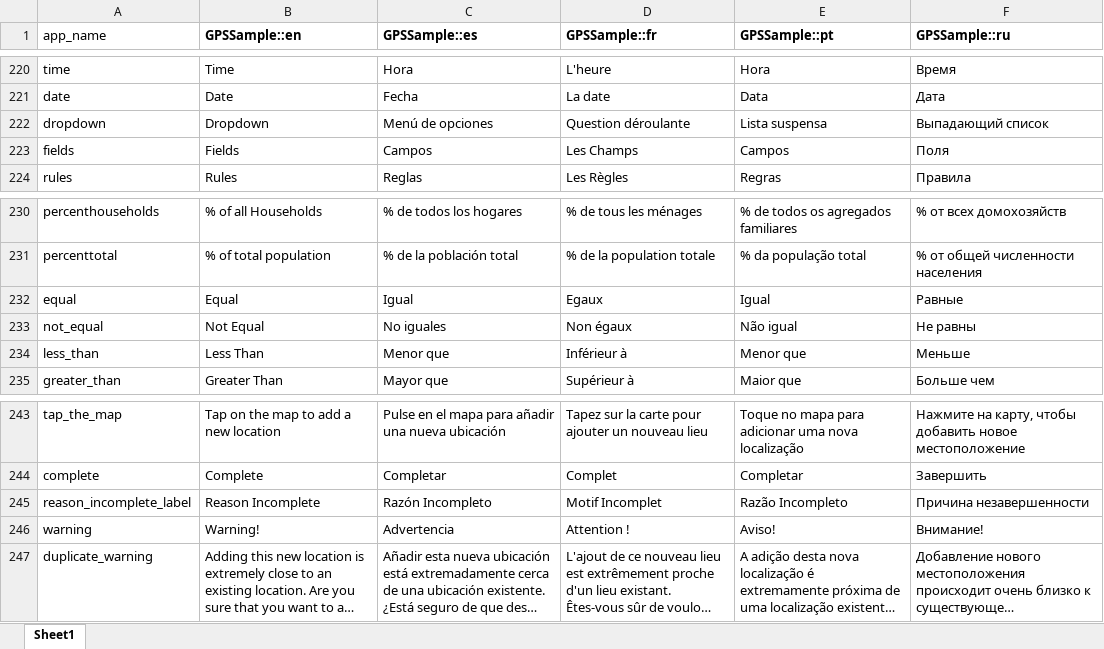
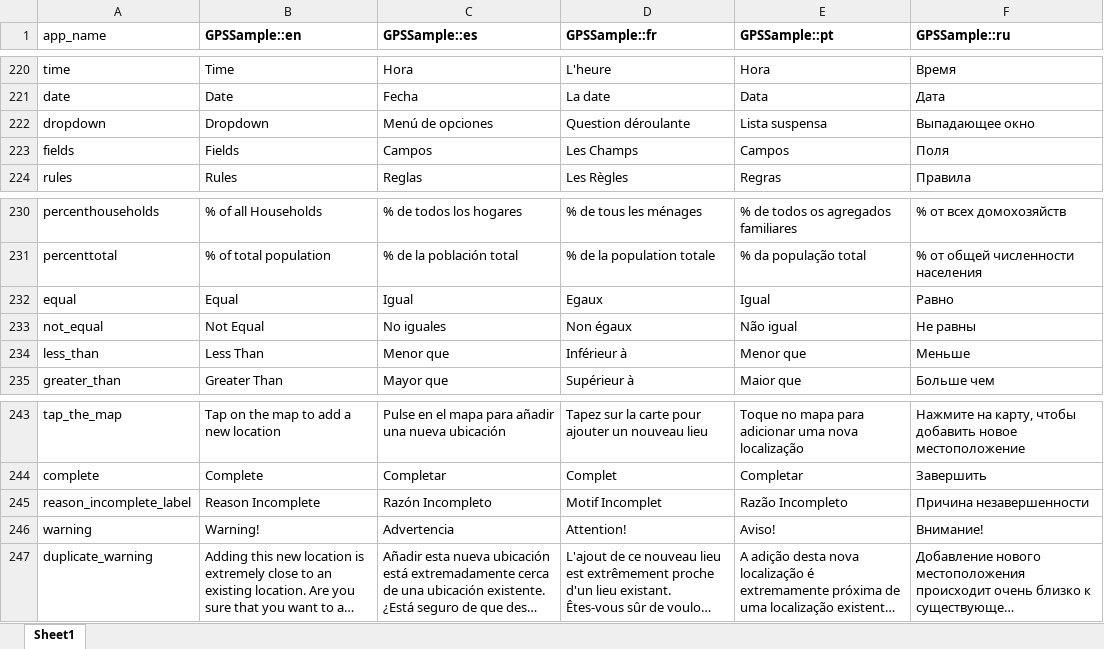
Before and after one commit to GPS-Sample/GPS-Sample, an Excel workbook: translations/translations.xlsx, sheet Sheet1, drawn as a sheet; only a part is shown, gaps mark what is left out; long unchanged cells end in …; values as stored, in another font and other column widths than the file's, no borders; the diff covers the shown part only; the diff names each change by its address in the sheet, - before the commit and + after, or states it on an @@ line.

```diff
--- a/translations/translations.xlsx (sheet Sheet1)
+++ b/translations/translations.xlsx (sheet Sheet1)
-F222 (GPSSample::ru): Выпадающий список
+F222 (GPSSample::ru): Выпадающее окно
-F232 (GPSSample::ru): Равные
+F232 (GPSSample::ru): Равно
-D246 (GPSSample::fr): Attention !
+D246 (GPSSample::fr): Attention!
```
Also changed, not shown: 21 edited cells and cell formats elsewhere in this sheet, 6 other files.
